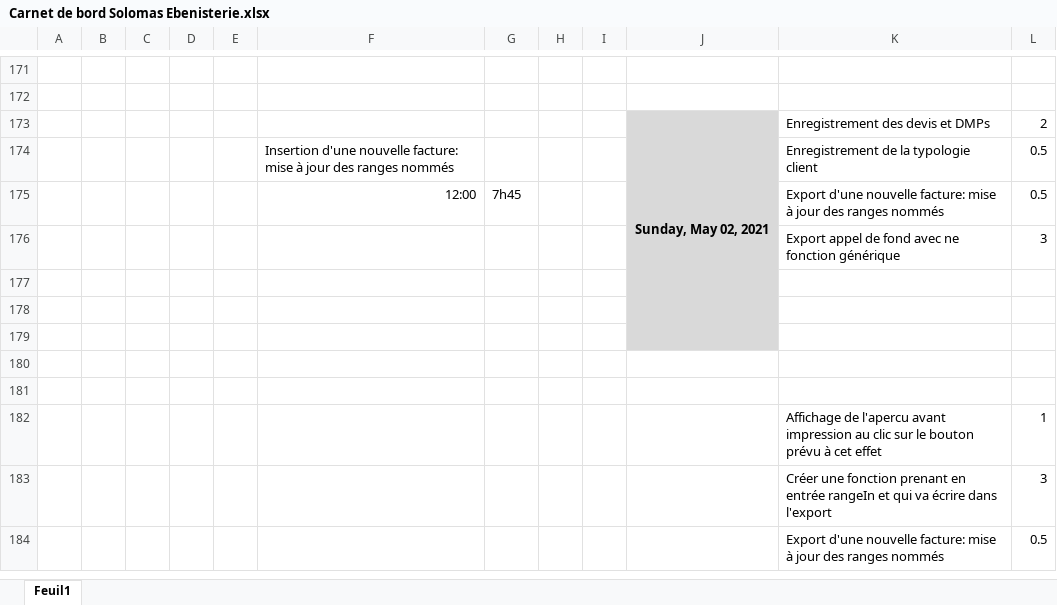
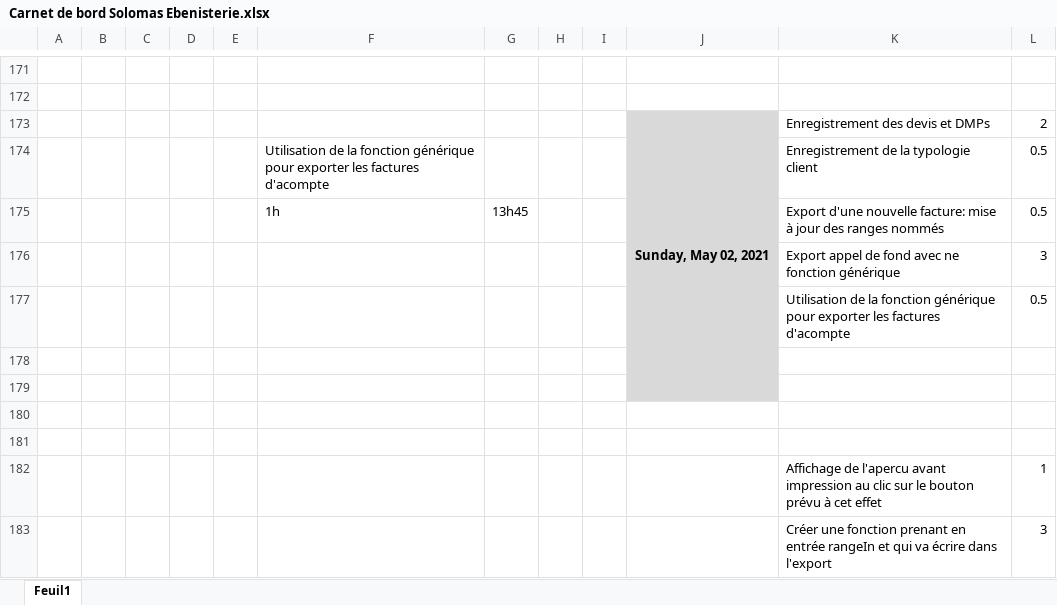
Before and after one commit to khadimkasse/SolomasEbenisterie, an Excel workbook: Carnet de bord Solomas Ebenisterie.xlsx, sheet Feuil1, drawn as a sheet; only a part is shown, gaps mark what is left out; the shorter side is filled out with more unchanged rows; values as stored, in another font and other column widths than the file's, no borders; the diff names each change by its address in the sheet, - before the commit and + after, or states it on an @@ line.

Commit message:
implemented the export of the factures d'acompte using the generic function

```diff
--- a/Carnet de bord Solomas Ebenisterie.xlsx (sheet Feuil1)
+++ b/Carnet de bord Solomas Ebenisterie.xlsx (sheet Feuil1)
-F174: Insertion d'une nouvelle facture: mise à jour des ranges nommés
+F174: Utilisation de la fonction générique pour exporter les factures d'acompte
-F175: 12:00
+F175: 1h
-G175: 7h45
+G175: 13h45
-row 177: (empty)
+row 177:  |  |  |  |  |  |  |  |  |  | Utilisation de la fonction générique pour exporter les factures d'acompte | 0.5
```
Also changed, not shown: 3 other files.
